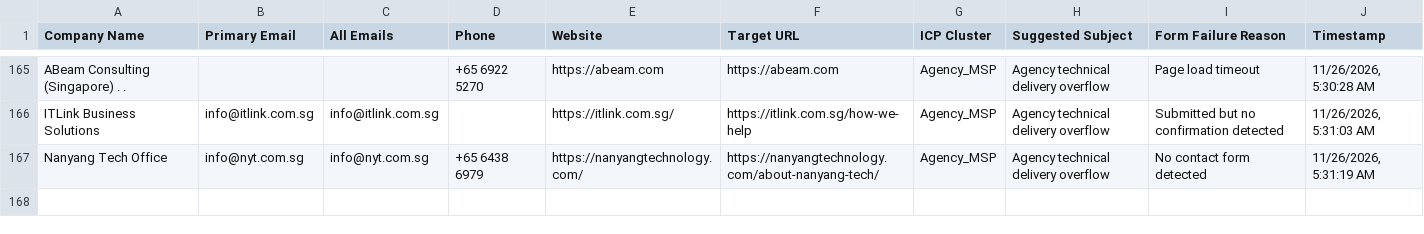
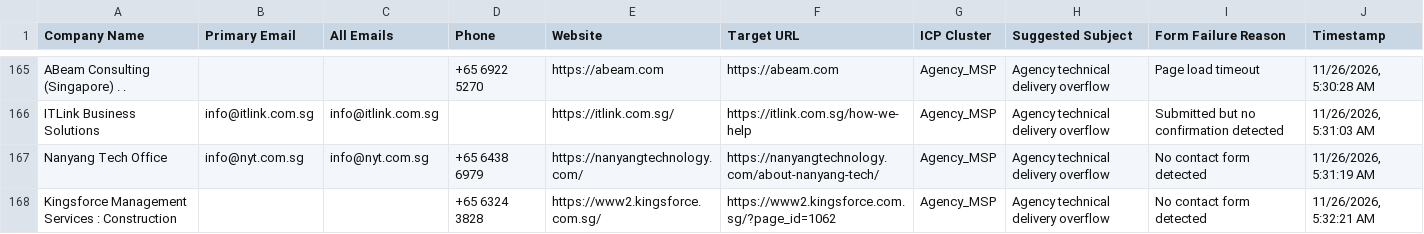
Before and after one commit to AhtehshamSanandwala/outreach-automation, a CSV file: form_results/cold_email_agency_leads.csv, drawn as a sheet; only a part is shown, gaps mark what is left out; the diff names each change by its address in the sheet, - before the commit and + after, or states it on an @@ line.

```diff
--- a/form_results/cold_email_agency_leads.csv
+++ b/form_results/cold_email_agency_leads.csv
+row 168: Kingsforce Management Services : Construction |  |  | +65 6324 3828 | https://www2.kingsforce.com.sg/ | https://www2.kingsforce.com.sg/?page_id=1062 | Agency_MSP | Agency technical delivery overflow | No contact form detected | 11/26/2026, 5:32:21 AM
```
Also changed, not shown: form_results/cold_email_outbound_queue.csv, form_results/contact_results.csv, 7 other files.
